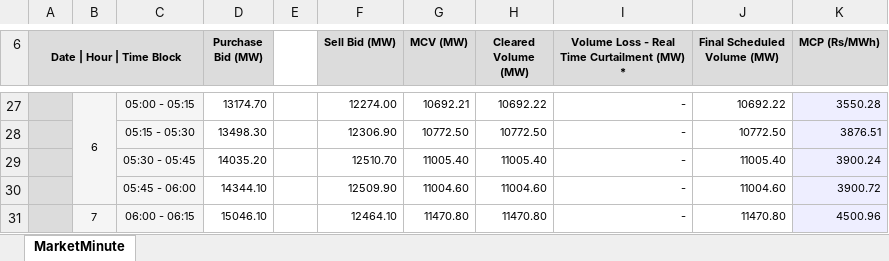
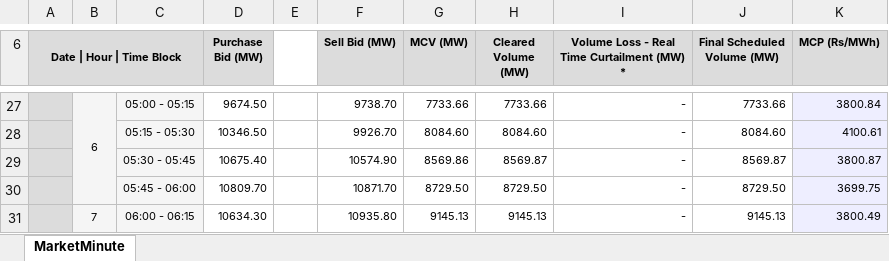
Before and after one commit to dheerajgupta0001/rtm_browser_automation, an Excel workbook: Dumps/iexDamFile/MarketMinute.xlsx, sheet MarketMinute, drawn as a sheet; only a part is shown, gaps mark what is left out; values as stored, in another font and other column widths than the file's, no borders; charts and pictures not drawn; the diff covers the shown part only; the diff names each change by its address in the sheet, - before the commit and + after, or states it on an @@ line.

```diff
--- a/Dumps/iexDamFile/MarketMinute.xlsx (sheet MarketMinute)
+++ b/Dumps/iexDamFile/MarketMinute.xlsx (sheet MarketMinute)
-D27 (Purchase Bid (MW)): 13174.70
+D27 (Purchase Bid (MW)): 9674.50
-F27 (Sell Bid (MW)): 12274.00
+F27 (Sell Bid (MW)): 9738.70
-G27 (MCV (MW)): 10692.21
+G27 (MCV (MW)): 7733.66
-H27 (Cleared Volume (MW)): 10692.22
+H27 (Cleared Volume (MW)): 7733.66
-J27 (Final Scheduled Volume (MW)): 10692.22
+J27 (Final Scheduled Volume (MW)): 7733.66
-K27 (MCP (Rs/MWh)): 3550.28
+K27 (MCP (Rs/MWh)): 3800.84
-D28 (Purchase Bid (MW)): 13498.30
+D28 (Purchase Bid (MW)): 10346.50
-F28 (Sell Bid (MW)): 12306.90
+F28 (Sell Bid (MW)): 9926.70
-G28 (MCV (MW)): 10772.50
+G28 (MCV (MW)): 8084.60
-H28 (Cleared Volume (MW)): 10772.50
+H28 (Cleared Volume (MW)): 8084.60
-J28 (Final Scheduled Volume (MW)): 10772.50
+J28 (Final Scheduled Volume (MW)): 8084.60
-K28 (MCP (Rs/MWh)): 3876.51
+K28 (MCP (Rs/MWh)): 4100.61
-D29 (Purchase Bid (MW)): 14035.20
+D29 (Purchase Bid (MW)): 10675.40
-F29 (Sell Bid (MW)): 12510.70
+F29 (Sell Bid (MW)): 10574.90
-G29 (MCV (MW)): 11005.40
+G29 (MCV (MW)): 8569.86
-H29 (Cleared Volume (MW)): 11005.40
+H29 (Cleared Volume (MW)): 8569.87
-J29 (Final Scheduled Volume (MW)): 11005.40
+J29 (Final Scheduled Volume (MW)): 8569.87
-K29 (MCP (Rs/MWh)): 3900.24
+K29 (MCP (Rs/MWh)): 3800.87
-D30 (Purchase Bid (MW)): 14344.10
+D30 (Purchase Bid (MW)): 10809.70
-F30 (Sell Bid (MW)): 12509.90
+F30 (Sell Bid (MW)): 10871.70
-G30 (MCV (MW)): 11004.60
+G30 (MCV (MW)): 8729.50
-H30 (Cleared Volume (MW)): 11004.60
+H30 (Cleared Volume (MW)): 8729.50
-J30 (Final Scheduled Volume (MW)): 11004.60
+J30 (Final Scheduled Volume (MW)): 8729.50
-K30 (MCP (Rs/MWh)): 3900.72
+K30 (MCP (Rs/MWh)): 3699.75
-D31 (Purchase Bid (MW)): 15046.10
+D31 (Purchase Bid (MW)): 10634.30
-F31 (Sell Bid (MW)): 12464.10
+F31 (Sell Bid (MW)): 10935.80
-G31 (MCV (MW)): 11470.80
+G31 (MCV (MW)): 9145.13
-H31 (Cleared Volume (MW)): 11470.80
+H31 (Cleared Volume (MW)): 9145.13
-J31 (Final Scheduled Volume (MW)): 11470.80
+J31 (Final Scheduled Volume (MW)): 9145.13
-K31 (MCP (Rs/MWh)): 4500.96
+K31 (MCP (Rs/MWh)): 3800.49
```
Also changed, not shown: 4 added rows, 4 removed rows and 548 edited cells elsewhere in this sheet, Dumps/iexGtamFile/DateWiseTrade.xlsx, Dumps/iexRtmFile/MarketMinute.xlsx, 6 other files.
